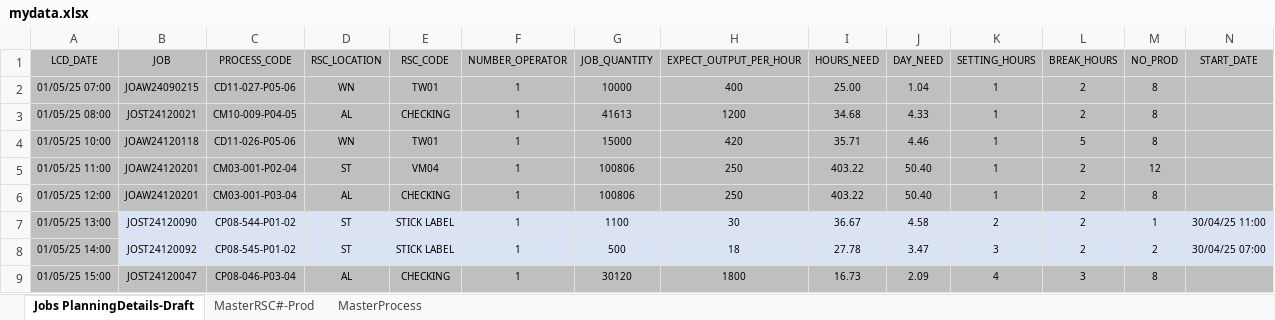
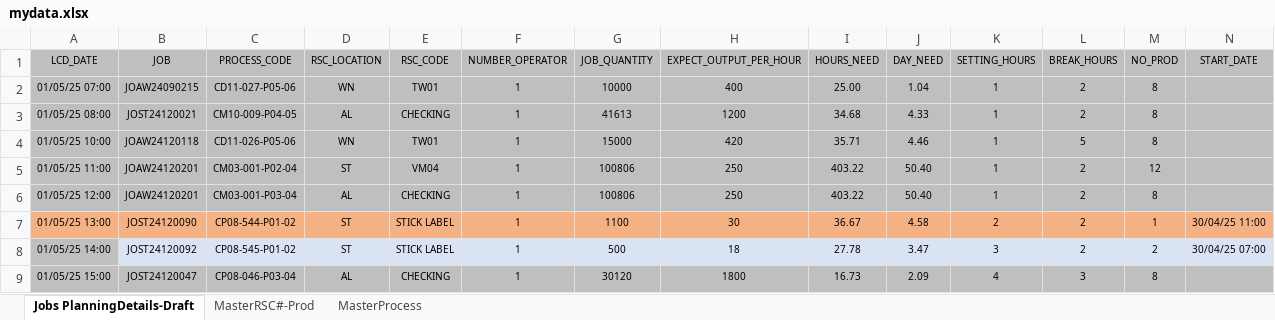
Before and after one commit to carrickcheah/llms_project, an Excel workbook: services/agent_production_planning/mydata.xlsx, sheet Jobs PlanningDetails-Draft, drawn as a sheet; only a part is shown; values as stored, in another font and other column widths than the file's, no borders; conditional formats not drawn; the diff covers the shown part only; the diff names each change by its address in the sheet, - before the commit and + after, or states it on an @@ line.

```diff
--- a/services/agent_production_planning/mydata.xlsx (sheet Jobs PlanningDetails-Draft)
+++ b/services/agent_production_planning/mydata.xlsx (sheet Jobs PlanningDetails-Draft)
-A7 fill: #BFBFBF
+A7 fill: #F4B183
-B7:N7 fill: #DAE3F3
+B7:N7 fill: #F4B183
```
Also changed, not shown: cell formats elsewhere in this sheet, hidden cells, 3 other files.
